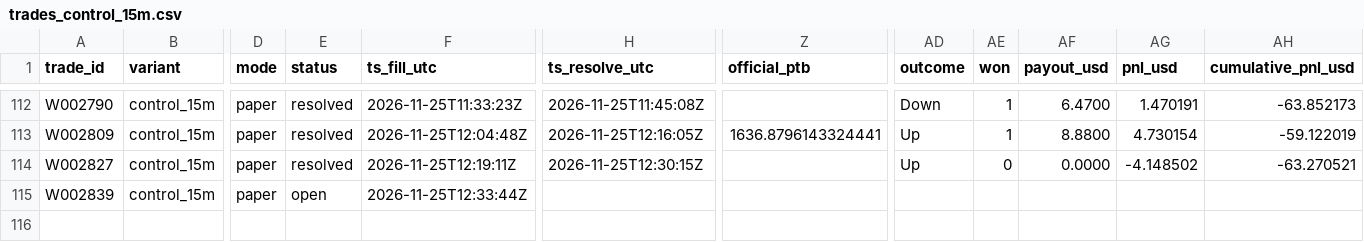
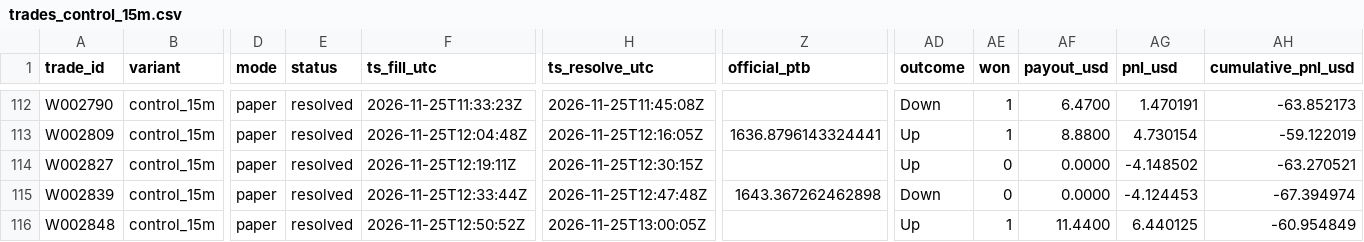
Before and after one commit to michaeldeuchar-dotcom/eth-paper-bot, a CSV file: data/week2/trades_control_15m.csv, drawn as a sheet; only a part is shown, gaps mark what is left out; rows hold the shown columns only; the diff names each change by its address in the sheet, - before the commit and + after, or states it on an @@ line.

```diff
--- a/data/week2/trades_control_15m.csv
+++ b/data/week2/trades_control_15m.csv
-E115 (status): open
+E115 (status): resolved
-H115 (ts_resolve_utc): (empty)
+H115 (ts_resolve_utc): 2026-11-25T12:47:48Z
-Z115 (official_ptb): (empty)
+Z115 (official_ptb): 1643.367262462898
-AD115 (outcome): (empty)
+AD115 (outcome): Down
-AE115 (won): (empty)
+AE115 (won): 0
-AF115 (payout_usd): (empty)
+AF115 (payout_usd): 0.0000
-AG115 (pnl_usd): (empty)
+AG115 (pnl_usd): -4.124453
-AH115 (cumulative_pnl_usd): (empty)
+AH115 (cumulative_pnl_usd): -67.394974
+row 116: W002848 | control_15m | paper | resolved | 2026-11-25T12:50:52Z | 2026-11-25T13:00:05Z |  | Up | 1 | 11.4400 | 6.440125 | -60.954849
```
Also changed, not shown: data/week2/ab_hedge_pairs.csv, data/week2/decisions_tail.csv, 11 other files.
